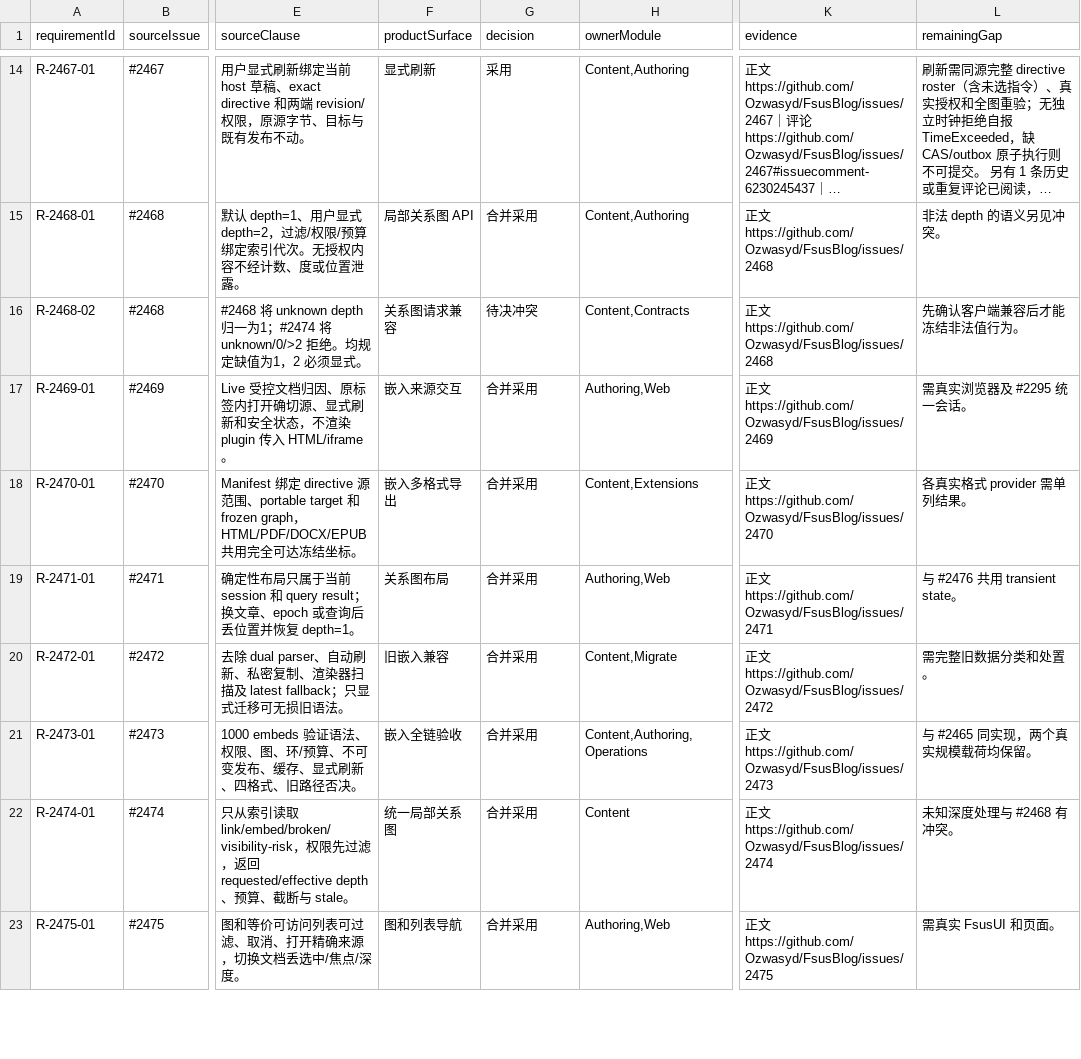
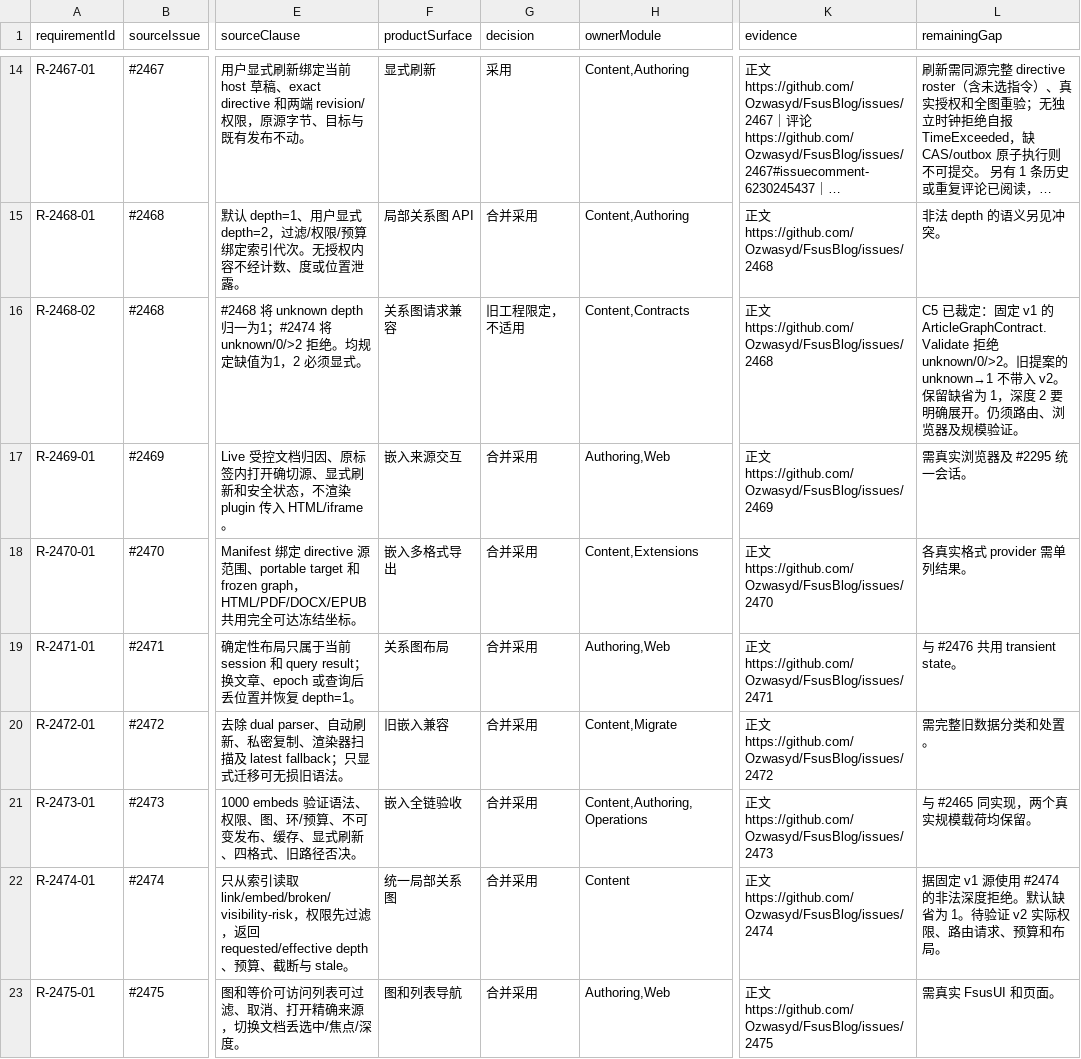
Before and after one commit to Ozwasyd/FsusBlog, a TSV file: docs/issues/review-2451-2519.tsv, drawn as a sheet; only a part is shown, gaps mark what is left out; long unchanged cells end in …; the diff names each change by its address in the sheet, - before the commit and + after, or states it on an @@ line.

```diff
--- a/docs/issues/review-2451-2519.tsv
+++ b/docs/issues/review-2451-2519.tsv
-G16 (decision): 待决冲突
+G16 (decision): 旧工程限定，不适用
-L16 (remainingGap): 先确认客户端兼容后才能冻结非法值行为。
+L16 (remainingGap): C5 已裁定：固定 v1 的 ArticleGraphContract.Validate 拒绝 unknown/0/>2。旧提案的 unknown→1 不带入 v2。保留缺省为 1，深度 2 要明确展开。仍须路由、浏览器及规模验证。
-L22 (remainingGap): 未知深度处理与 #2468 有冲突。
+L22 (remainingGap): 据固定 v1 源使用 #2474 的非法深度拒绝。默认缺省为 1。待验证 v2 实际权限、路由请求、预算和布局。
```
Also changed, not shown: docs/issues/review-1541-1799.tsv, docs/issues/review-2074-2220.tsv, 24 other files.
